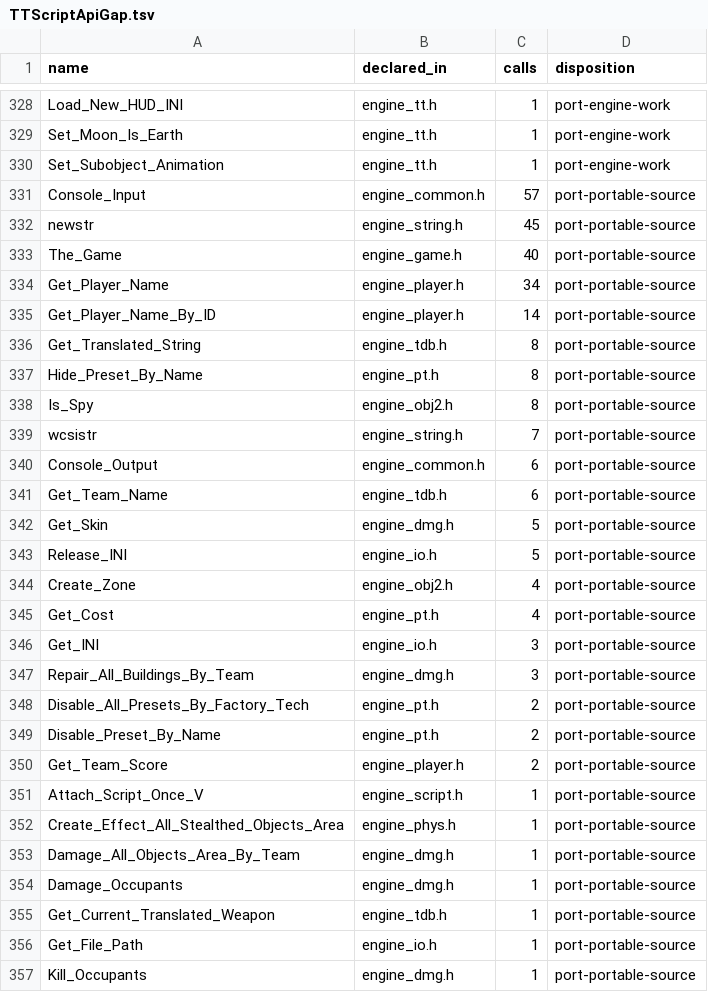
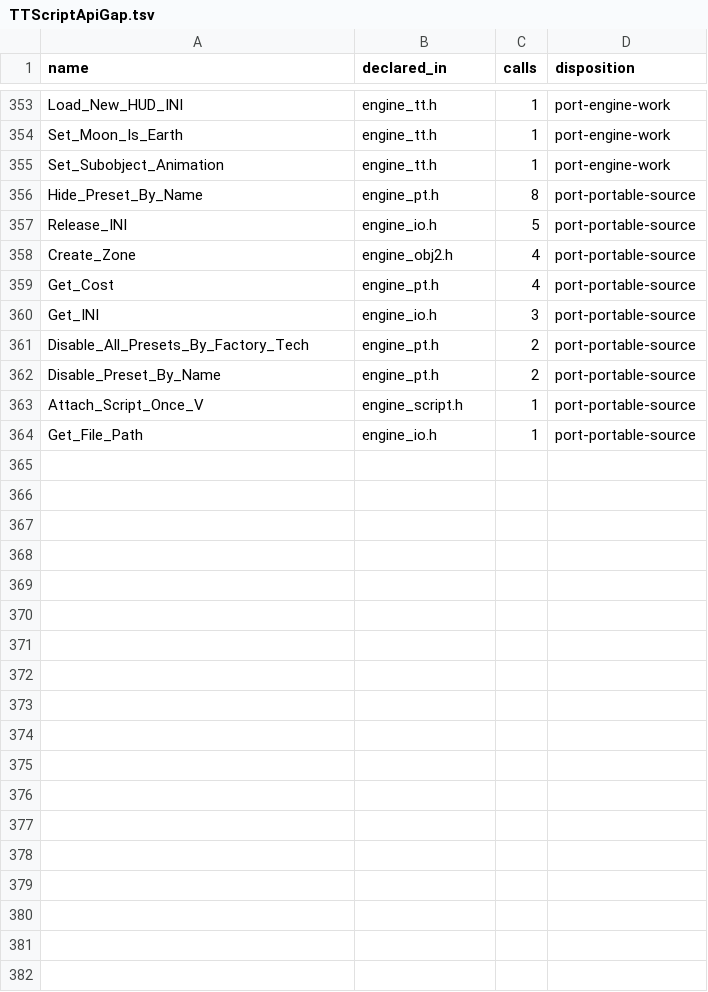
Before and after one commit to shefben/CnC_Renegade_RTS_FPS, a TSV file: docs/tt484/TTScriptApiGap.tsv, drawn as a sheet; only a part is shown, gaps mark what is left out; removed rows and columns are numbered as before the commit, all else as after; the diff covers the shown part only; the diff names each change by its address in the sheet, - before the commit and + after, or states it on an @@ line.

```diff
--- a/docs/tt484/TTScriptApiGap.tsv
+++ b/docs/tt484/TTScriptApiGap.tsv
-row 331: Console_Input | engine_common.h | 57 | port-portable-source
-row 332: newstr | engine_string.h | 45 | port-portable-source
-row 333: The_Game | engine_game.h | 40 | port-portable-source
-row 334: Get_Player_Name | engine_player.h | 34 | port-portable-source
-row 335: Get_Player_Name_By_ID | engine_player.h | 14 | port-portable-source
-row 336: Get_Translated_String | engine_tdb.h | 8 | port-portable-source
-row 338: Is_Spy | engine_obj2.h | 8 | port-portable-source
-row 339: wcsistr | engine_string.h | 7 | port-portable-source
-row 340: Console_Output | engine_common.h | 6 | port-portable-source
-row 341: Get_Team_Name | engine_tdb.h | 6 | port-portable-source
-row 342: Get_Skin | engine_dmg.h | 5 | port-portable-source
-row 347: Repair_All_Buildings_By_Team | engine_dmg.h | 3 | port-portable-source
-row 350: Get_Team_Score | engine_player.h | 2 | port-portable-source
-row 352: Create_Effect_All_Stealthed_Objects_Area | engine_phys.h | 1 | port-portable-source
-row 353: Damage_All_Objects_Area_By_Team | engine_dmg.h | 1 | port-portable-source
-row 354: Damage_Occupants | engine_dmg.h | 1 | port-portable-source
-row 355: Get_Current_Translated_Weapon | engine_tdb.h | 1 | port-portable-source
-row 357: Kill_Occupants | engine_dmg.h | 1 | port-portable-source
```
Also changed, not shown: 25 added rows and 7 removed rows elsewhere in this file, docs/tt484/TTScriptApiRenames.tsv, 7 other files.
